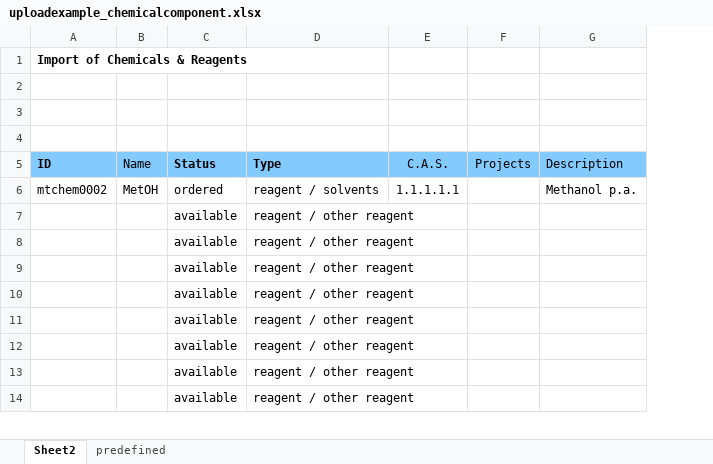
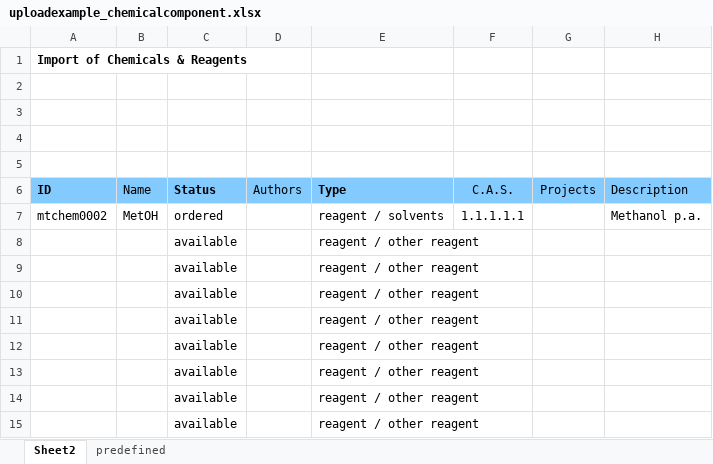
Before and after one commit to graik/rotmic, an Excel workbook: rotmic/static/uploadexample_chemicalcomponent.xlsx, sheet Sheet2, drawn as a sheet; only a part is shown; values as stored, in another font and other column widths than the file's, no borders; charts and pictures not drawn; addresses are those after the commit; the diff names each change by its address in the sheet, - before the commit and + after, or states it on an @@ line.

Commit message:
update Excel Import for author field

```diff
--- a/rotmic/static/uploadexample_chemicalcomponent.xlsx (sheet Sheet2)
+++ b/rotmic/static/uploadexample_chemicalcomponent.xlsx (sheet Sheet2)
+column D (Authors), empty
+row 2: (empty)
```
Also changed, not shown: charts or pictures, rotmic/static/uploadexample_cellcomponent.xlsx, rotmic/static/uploadexample_dnacomponent.xlsx, 3 other files.
